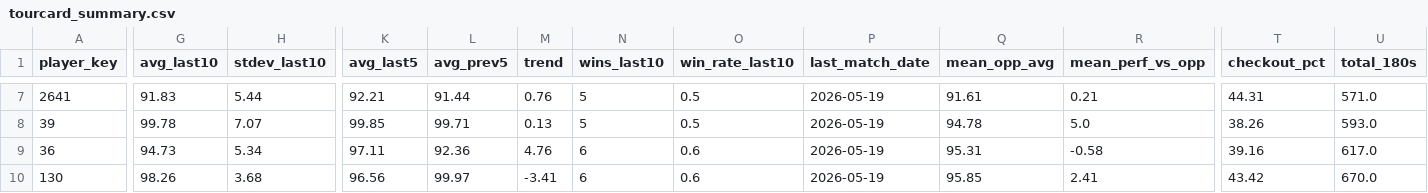
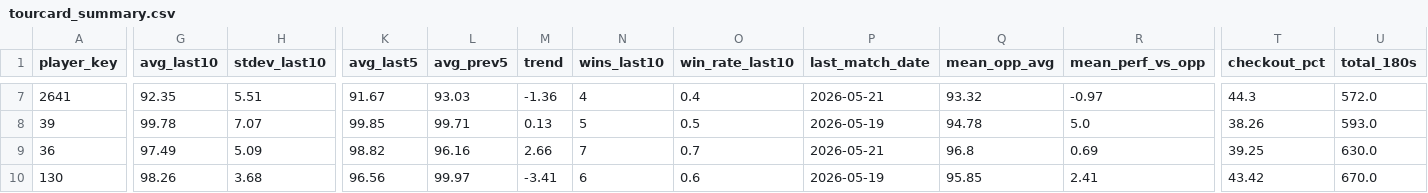
Before and after one commit to walker95sam/darts, a CSV file: docs/data/tourcard_summary.csv, drawn as a sheet; only a part is shown, gaps mark what is left out; the diff covers the shown part only; the diff names each change by its address in the sheet, - before the commit and + after, or states it on an @@ line.

```diff
--- a/docs/data/tourcard_summary.csv
+++ b/docs/data/tourcard_summary.csv
-G7 (avg_last10): 91.83
+G7 (avg_last10): 92.35
-H7 (stdev_last10): 5.44
+H7 (stdev_last10): 5.51
-K7 (avg_last5): 92.21
+K7 (avg_last5): 91.67
-L7 (avg_prev5): 91.44
+L7 (avg_prev5): 93.03
-M7 (trend): 0.76
+M7 (trend): -1.36
-N7 (wins_last10): 5
+N7 (wins_last10): 4
-O7 (win_rate_last10): 0.5
+O7 (win_rate_last10): 0.4
-P7 (last_match_date): 2026-05-19
+P7 (last_match_date): 2026-05-21
-Q7 (mean_opp_avg): 91.61
+Q7 (mean_opp_avg): 93.32
-R7 (mean_perf_vs_opp): 0.21
+R7 (mean_perf_vs_opp): -0.97
-T7 (checkout_pct): 44.31
+T7 (checkout_pct): 44.3
-U7 (total_180s): 571.0
+U7 (total_180s): 572.0
-G9 (avg_last10): 94.73
+G9 (avg_last10): 97.49
-H9 (stdev_last10): 5.34
+H9 (stdev_last10): 5.09
-K9 (avg_last5): 97.11
+K9 (avg_last5): 98.82
-L9 (avg_prev5): 92.36
+L9 (avg_prev5): 96.16
-M9 (trend): 4.76
+M9 (trend): 2.66
-N9 (wins_last10): 6
+N9 (wins_last10): 7
-O9 (win_rate_last10): 0.6
+O9 (win_rate_last10): 0.7
-P9 (last_match_date): 2026-05-19
+P9 (last_match_date): 2026-05-21
-Q9 (mean_opp_avg): 95.31
+Q9 (mean_opp_avg): 96.8
-R9 (mean_perf_vs_opp): -0.58
+R9 (mean_perf_vs_opp): 0.69
-T9 (checkout_pct): 39.16
+T9 (checkout_pct): 39.25
-U9 (total_180s): 617.0
+U9 (total_180s): 630.0
```
Also changed, not shown: 1 added row, 1 removed row and 77 edited cells elsewhere in this file, docs/data/tourcard_matches_long.csv, 1 other file.
